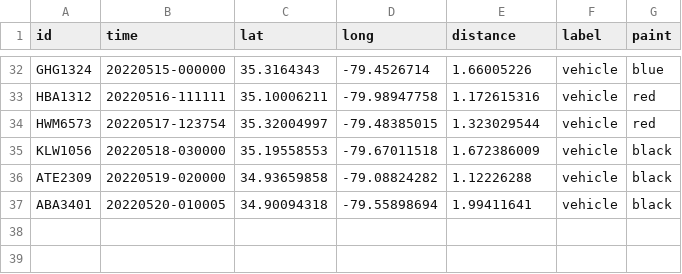
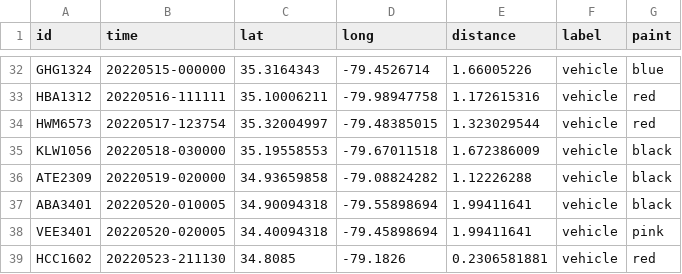
Before and after one commit to whittinakenney/data_visuals_page, a CSV file: uberProj/TrafficData_Rand.csv, drawn as a sheet; only a part is shown, gaps mark what is left out; the diff names each change by its address in the sheet, - before the commit and + after, or states it on an @@ line.

```diff
--- a/uberProj/TrafficData_Rand.csv
+++ b/uberProj/TrafficData_Rand.csv
+row 38: VEE3401 | 20220520-020005 | 34.40094318 | -79.45898694 | 1.99411641 | vehicle | pink
+row 39: HCC1602 | 20220523-211130 | 34.8085 | -79.1826 | 0.2306581881 | vehicle | red
```
Also changed, not shown: uberProj/Time_Location_Rand_People.csv, 6 other files.
